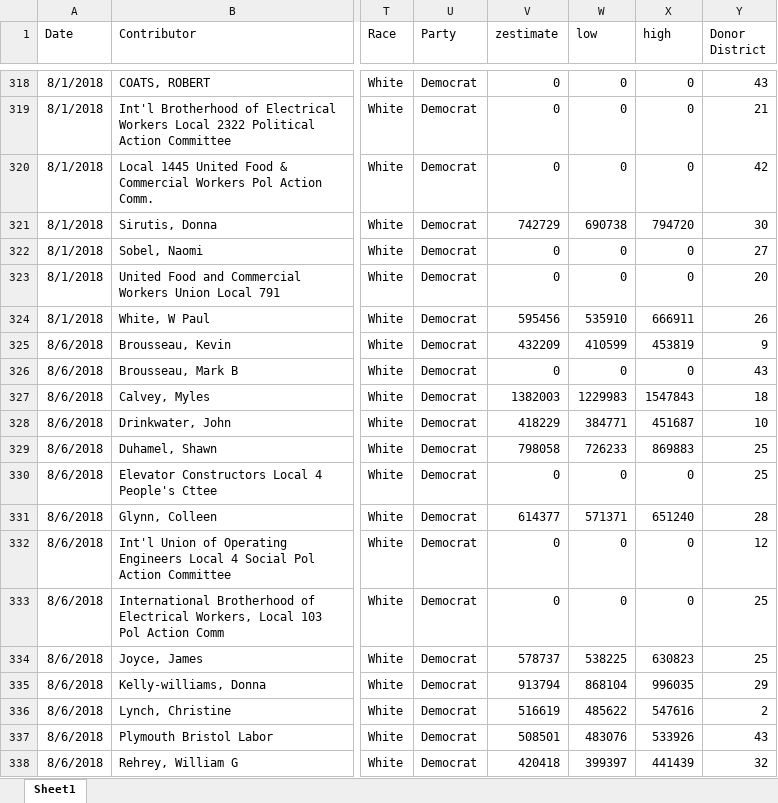
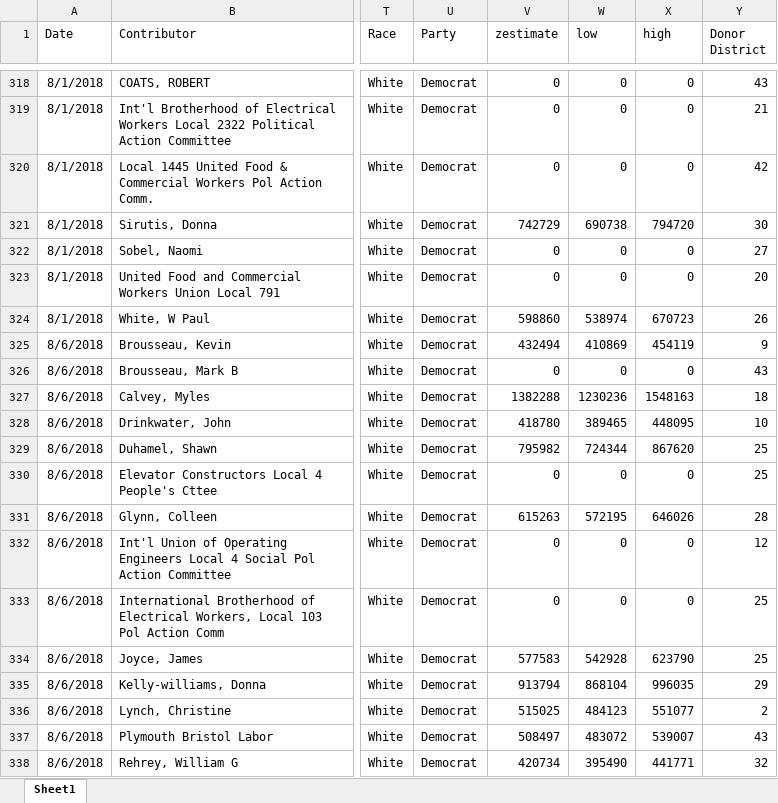
Before and after one commit to justinmiller33/CampaignFinances, an Excel workbook: FeeneyWithHomes.xlsx, sheet Sheet1, drawn as a sheet; only a part is shown, gaps mark what is left out; values as stored, in another font and other column widths than the file's, no borders; the diff covers the shown part only; the diff names each change by its address in the sheet, - before the commit and + after, or states it on an @@ line.

```diff
--- a/FeeneyWithHomes.xlsx (sheet Sheet1)
+++ b/FeeneyWithHomes.xlsx (sheet Sheet1)
-V324 (zestimate): 595456
+V324 (zestimate): 598860
-W324 (low): 535910
+W324 (low): 538974
-X324 (high): 666911
+X324 (high): 670723
-V325 (zestimate): 432209
+V325 (zestimate): 432494
-W325 (low): 410599
+W325 (low): 410869
-X325 (high): 453819
+X325 (high): 454119
-V327 (zestimate): 1382003
+V327 (zestimate): 1382288
-W327 (low): 1229983
+W327 (low): 1230236
-X327 (high): 1547843
+X327 (high): 1548163
-V328 (zestimate): 418229
+V328 (zestimate): 418780
-W328 (low): 384771
+W328 (low): 389465
-X328 (high): 451687
+X328 (high): 448095
-V329 (zestimate): 798058
+V329 (zestimate): 795982
-W329 (low): 726233
+W329 (low): 724344
-X329 (high): 869883
+X329 (high): 867620
-V331 (zestimate): 614377
+V331 (zestimate): 615263
-W331 (low): 571371
+W331 (low): 572195
-X331 (high): 651240
+X331 (high): 646026
-V334 (zestimate): 578737
+V334 (zestimate): 577583
-W334 (low): 538225
+W334 (low): 542928
-X334 (high): 630823
+X334 (high): 623790
-V336 (zestimate): 516619
+V336 (zestimate): 515025
-W336 (low): 485622
+W336 (low): 484123
-X336 (high): 547616
+X336 (high): 551077
-V337 (zestimate): 508501
+V337 (zestimate): 508497
-W337 (low): 483076
+W337 (low): 483072
-X337 (high): 533926
+X337 (high): 539007
-V338 (zestimate): 420418
+V338 (zestimate): 420734
-W338 (low): 399397
+W338 (low): 395490
-X338 (high): 441439
+X338 (high): 441771
```
Also changed, not shown: 1500 edited cells elsewhere in this sheet, 3 other files.
